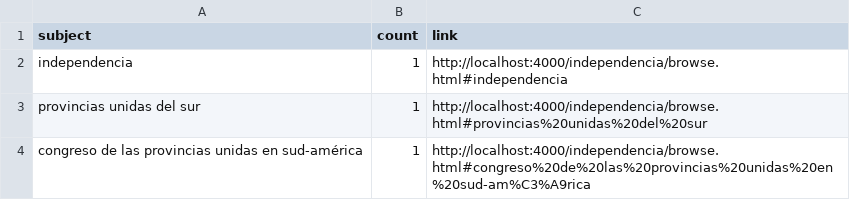
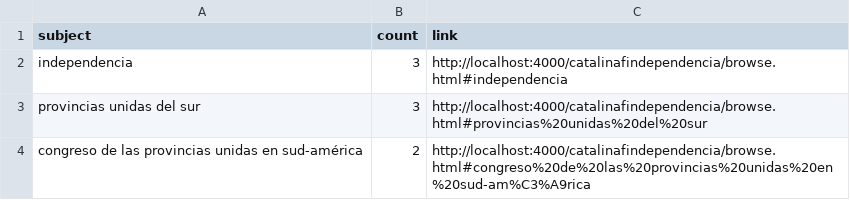
Before and after one commit to Catalina2102/catalinafindependencia, a CSV file: _site/assets/data/subjects.csv, drawn as a sheet.

```diff
--- a/_site/assets/data/subjects.csv
+++ b/_site/assets/data/subjects.csv
@@ -1,4 +1,4 @@
 subject,count,link
-"independencia",1,"http://localhost:4000/independencia/browse.html#independencia"
-"provincias unidas del sur",1,"http://localhost:4000/independencia/browse.html#provincias%20unidas%20del%20sur"
-"congreso de las provincias unidas en sud-américa",1,"http://localhost:4000/independencia/browse.html#congreso%20de%20las%20provincias%20unidas%20en%20sud-am%C3%A9rica"
+"independencia",3,"http://localhost:4000/catalinafindependencia/browse.html#independencia"
+"provincias unidas del sur",3,"http://localhost:4000/catalinafindependencia/browse.html#provincias%20unidas%20del%20sur"
+"congreso de las provincias unidas en sud-américa",2,"http://localhost:4000/catalinafindependencia/browse.html#congreso%20de%20las%20provincias%20unidas%20en%20sud-am%C3%A9rica"
```
Also changed, not shown: _site/assets/data/metadata.csv, 24 other files.
